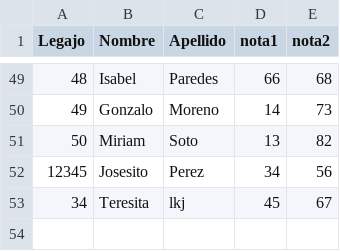
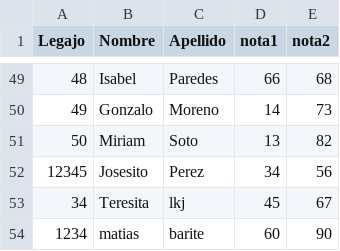
Before and after one commit to Franciscofuhr/archivosjson, a CSV file: datosAlumnos.csv, drawn as a sheet; only a part is shown, gaps mark what is left out; the diff names each change by its address in the sheet, - before the commit and + after, or states it on an @@ line.

```diff
--- a/datosAlumnos.csv
+++ b/datosAlumnos.csv
+row 54: 1234 | matias | barite | 60 | 90
```
Also changed, not shown: 6 other files.
